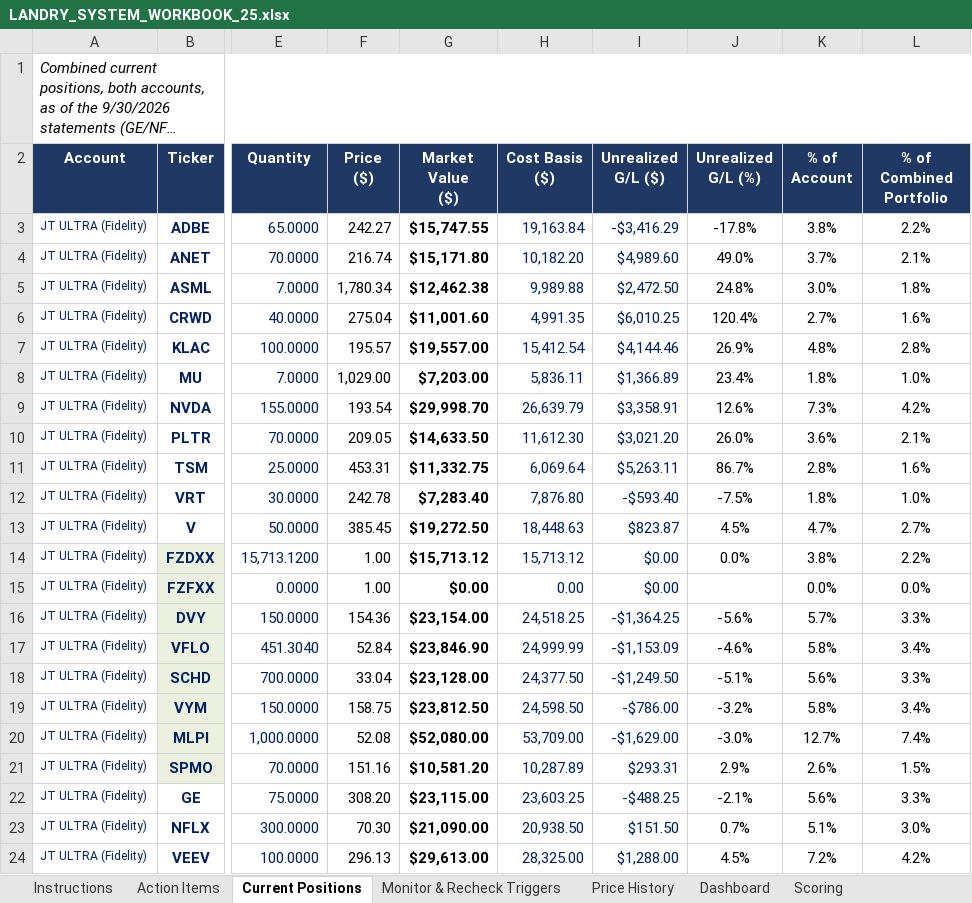
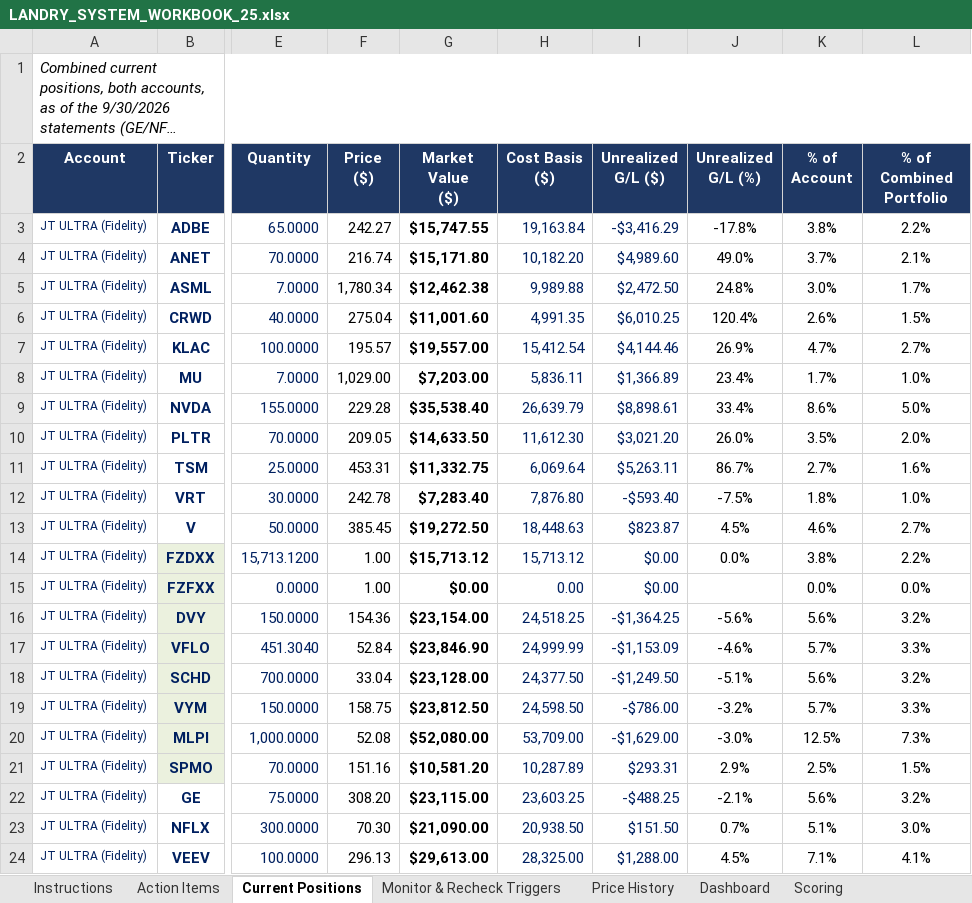
Before and after one commit to cope413/Stock_Picker, an Excel workbook: LANDRY_SYSTEM_WORKBOOK_25.xlsx, sheet Current Positions, drawn as a sheet; only a part is shown, gaps mark what is left out; long unchanged cells end in …; values as stored, in another font and other column widths than the file's, no borders; conditional formats and table styles not drawn; the diff covers the shown part only; the diff names each change by its address in the sheet, - before the commit and + after, or states it on an @@ line.

```diff
--- a/LANDRY_SYSTEM_WORKBOOK_25.xlsx (sheet Current Positions)
+++ b/LANDRY_SYSTEM_WORKBOOK_25.xlsx (sheet Current Positions)
-L5 (% of Combined Portfolio): 1.8%
+L5 (% of Combined Portfolio): 1.7%
-K6 (% of Account): 2.7%
+K6 (% of Account): 2.6%
-L6 (% of Combined Portfolio): 1.6%
+L6 (% of Combined Portfolio): 1.5%
-K7 (% of Account): 4.8%
+K7 (% of Account): 4.7%
-L7 (% of Combined Portfolio): 2.8%
+L7 (% of Combined Portfolio): 2.7%
-K8 (% of Account): 1.8%
+K8 (% of Account): 1.7%
-F9 (Price ($)): 193.54
+F9 (Price ($)): 229.28
-G9 (Market Value ($)): $29,998.70
+G9 (Market Value ($)): $35,538.40
-I9 (Unrealized G/L ($)): $3,358.91
+I9 (Unrealized G/L ($)): $8,898.61
-J9 (Unrealized G/L (%)): 12.6%
+J9 (Unrealized G/L (%)): 33.4%
-K9 (% of Account): 7.3%
+K9 (% of Account): 8.6%
-L9 (% of Combined Portfolio): 4.2%
+L9 (% of Combined Portfolio): 5.0%
-K10 (% of Account): 3.6%
+K10 (% of Account): 3.5%
-L10 (% of Combined Portfolio): 2.1%
+L10 (% of Combined Portfolio): 2.0%
-K11 (% of Account): 2.8%
+K11 (% of Account): 2.7%
-K13 (% of Account): 4.7%
+K13 (% of Account): 4.6%
-K16 (% of Account): 5.7%
+K16 (% of Account): 5.6%
-L16 (% of Combined Portfolio): 3.3%
+L16 (% of Combined Portfolio): 3.2%
-K17 (% of Account): 5.8%
+K17 (% of Account): 5.7%
-L17 (% of Combined Portfolio): 3.4%
+L17 (% of Combined Portfolio): 3.3%
-L18 (% of Combined Portfolio): 3.3%
+L18 (% of Combined Portfolio): 3.2%
-K19 (% of Account): 5.8%
+K19 (% of Account): 5.7%
-L19 (% of Combined Portfolio): 3.4%
+L19 (% of Combined Portfolio): 3.3%
-K20 (% of Account): 12.7%
+K20 (% of Account): 12.5%
-L20 (% of Combined Portfolio): 7.4%
+L20 (% of Combined Portfolio): 7.3%
-K21 (% of Account): 2.6%
+K21 (% of Account): 2.5%
-L22 (% of Combined Portfolio): 3.3%
+L22 (% of Combined Portfolio): 3.2%
-K24 (% of Account): 7.2%
+K24 (% of Account): 7.1%
-L24 (% of Combined Portfolio): 4.2%
+L24 (% of Combined Portfolio): 4.1%
```
Also changed, not shown: 32 edited cells elsewhere in this sheet, sheet Price History, sheet Returns (Calc), sheet Monitor & Recheck Triggers, sheet Process Checklist, sheet Journal, sheet Correlation Matrix, 1 more sheet, hidden cells, charts or pictures, 1 other file.
